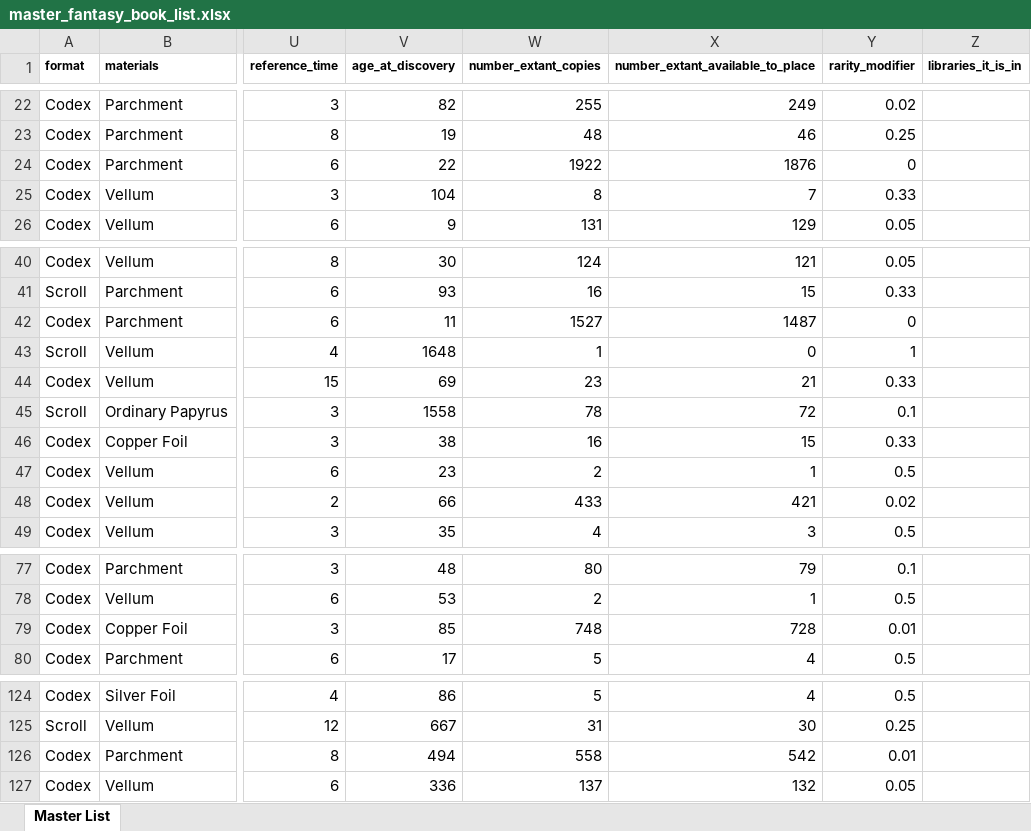
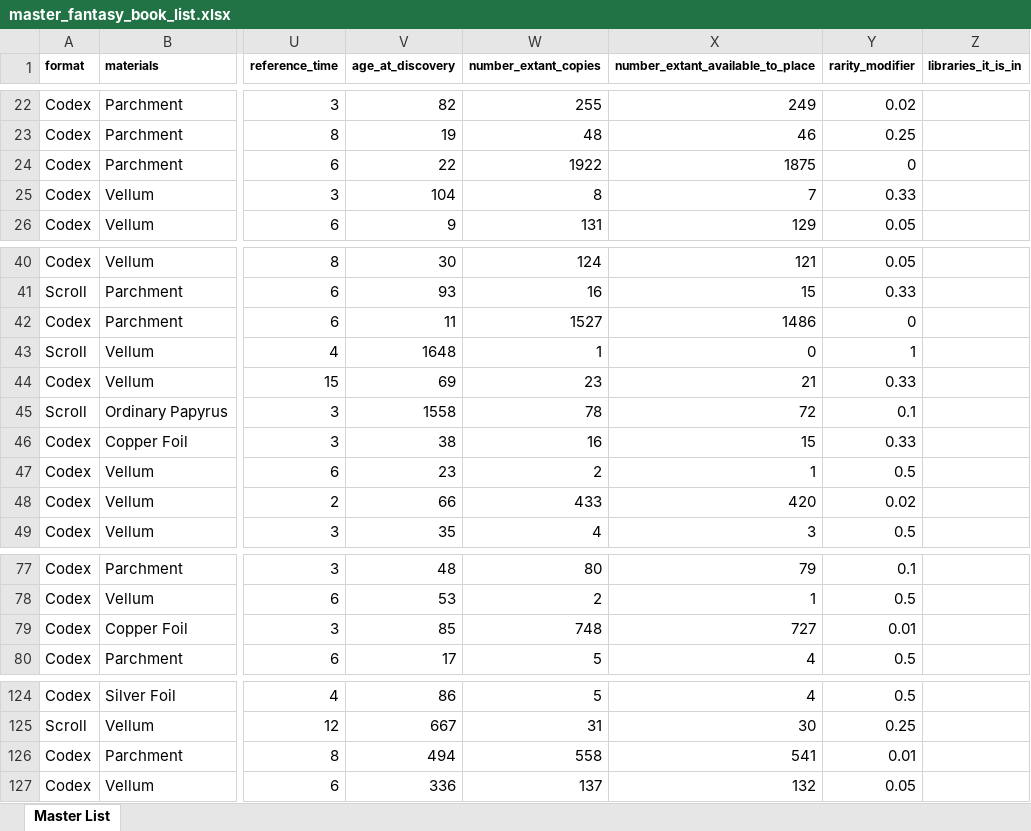
Before and after one commit to glsmith7/fantasy_books, an Excel workbook: master_fantasy_book_list.xlsx, sheet Master List, drawn as a sheet; only a part is shown, gaps mark what is left out; values as stored, in another font and other column widths than the file's, no borders; the diff names each change by its address in the sheet, - before the commit and + after, or states it on an @@ line.

```diff
--- a/master_fantasy_book_list.xlsx (sheet Master List)
+++ b/master_fantasy_book_list.xlsx (sheet Master List)
-X24 (number_extant_available_to_place): 1876
+X24 (number_extant_available_to_place): 1875
-X42 (number_extant_available_to_place): 1487
+X42 (number_extant_available_to_place): 1486
-X48 (number_extant_available_to_place): 421
+X48 (number_extant_available_to_place): 420
-X79 (number_extant_available_to_place): 728
+X79 (number_extant_available_to_place): 727
-X126 (number_extant_available_to_place): 542
+X126 (number_extant_available_to_place): 541
```
Also changed, not shown: books_spreadsheet_out.xlsx, 4 other files.
